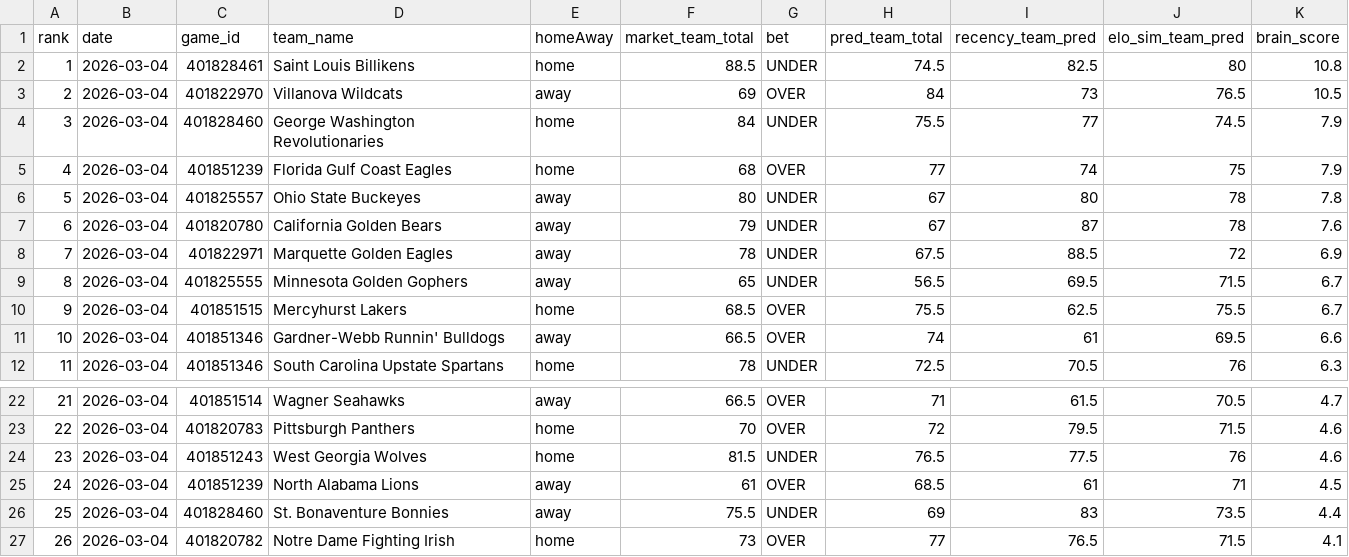
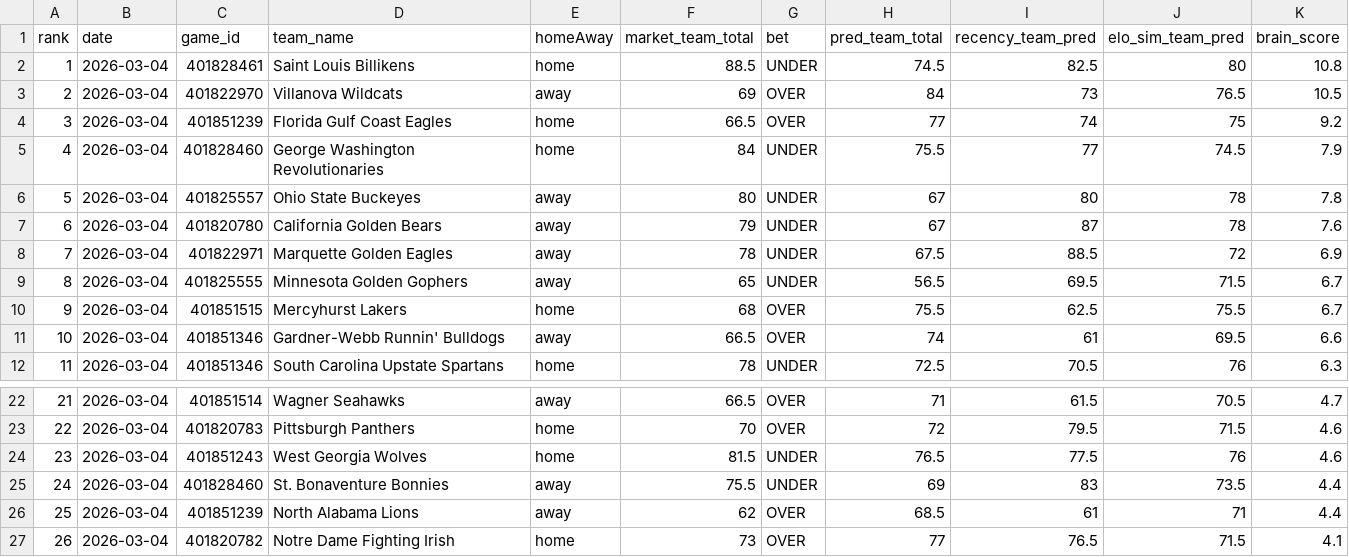
Before and after one commit to CameronBroussard6/cbb-site, a CSV file: data/team_totals_today.csv, drawn as a sheet; only a part is shown, gaps mark what is left out; removed rows and columns are numbered as before the commit, all else as after; the diff names each change by its address in the sheet, - before the commit and + after, or states it on an @@ line.

```diff
--- a/data/team_totals_today.csv
+++ b/data/team_totals_today.csv
+row 4: 3 | 2026-03-04 | 401851239 | Florida Gulf Coast Eagles | home | 66.5 | OVER | 77 | 74 | 75 | 9.2
@@ column A (rank) renumbered between rows 5 and 25 @@
-row 5: 4 | 2026-03-04 | 401851239 | Florida Gulf Coast Eagles | home | 68 | OVER | 77 | 74 | 75 | 7.9
-F10 (market_team_total): 68.5
+F10 (market_team_total): 68
-row 25: 24 | 2026-03-04 | 401851239 | North Alabama Lions | away | 61 | OVER | 68.5 | 61 | 71 | 4.5
+row 26: 25 | 2026-03-04 | 401851239 | North Alabama Lions | away | 62 | OVER | 68.5 | 61 | 71 | 4.4
```
Also changed, not shown: data/game_totals_today.csv, data/spreads_today.csv.
